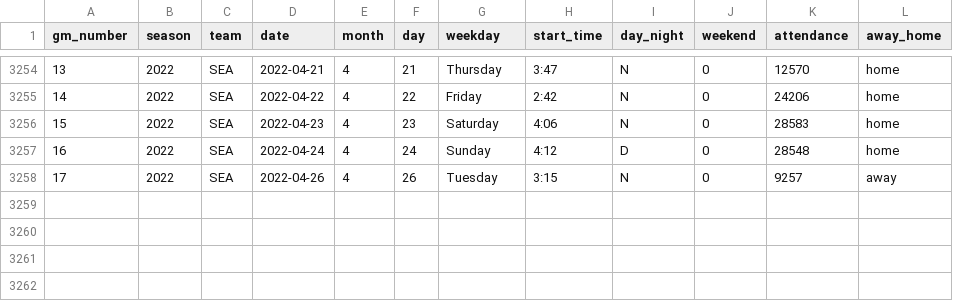
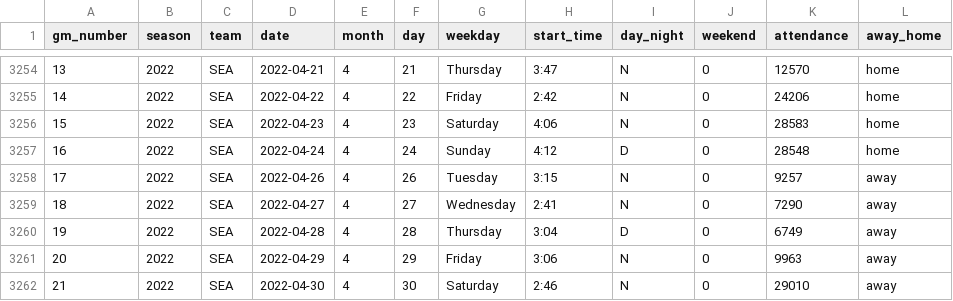
Before and after one commit to Edgar-Zamora/My-Work, a CSV file: Tidymodels/MLB/data/game_data.csv, drawn as a sheet; only a part is shown, gaps mark what is left out.

```diff
--- a/Tidymodels/MLB/data/game_data.csv
+++ b/Tidymodels/MLB/data/game_data.csv
@@ -3258 +3258,5 @@ gm_number,season,team,date,month,day,weekday,start_time,day_night,weekend,attend
 17,2022,SEA,2022-04-26,4,26,Tuesday,3:15,N,0,9257,away
+18,2022,SEA,2022-04-27,4,27,Wednesday,2:41,N,0,7290,away
+19,2022,SEA,2022-04-28,4,28,Thursday,3:04,D,0,6749,away
+20,2022,SEA,2022-04-29,4,29,Friday,3:06,N,0,9963,away
+21,2022,SEA,2022-04-30,4,30,Saturday,2:46,N,0,29010,away
```
Also changed, not shown: Tidymodels/MLB/data/pitcher_data.csv, Tidymodels/MLB/data/standings.csv, 6 other files.
